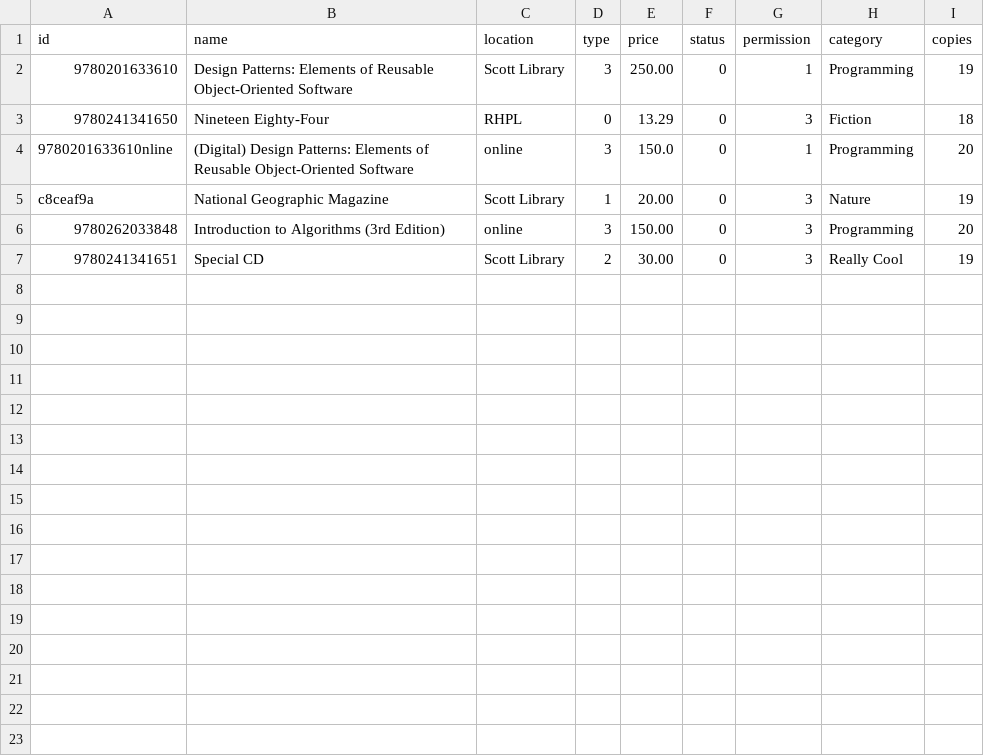
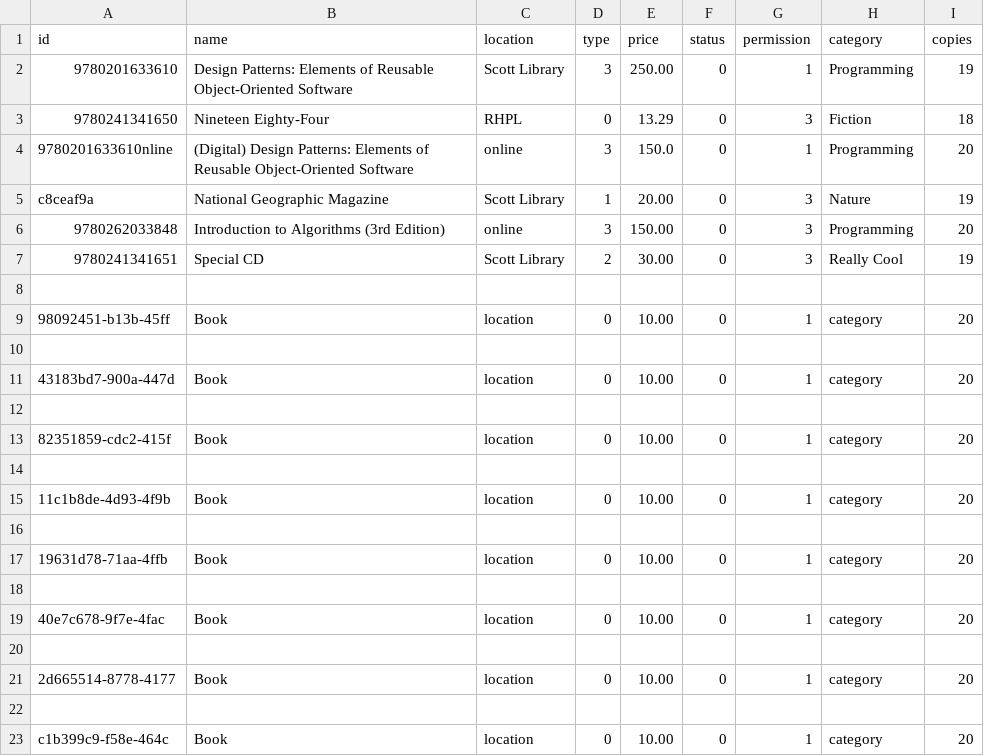
Before and after one commit to FShalaby/LibrarySystem, a CSV file: sandbox/db/items.csv, drawn as a sheet; the diff names each change by its address in the sheet, - before the commit and + after, or states it on an @@ line.

```diff
--- a/sandbox/db/items.csv
+++ b/sandbox/db/items.csv
+row 8: (empty)
+row 9: 98092451-b13b-45ff | Book | location | 0 | 10.00 | 0 | 1 | category | 20
+row 10: (empty)
+row 11: 43183bd7-900a-447d | Book | location | 0 | 10.00 | 0 | 1 | category | 20
+row 12: (empty)
+row 13: 82351859-cdc2-415f | Book | location | 0 | 10.00 | 0 | 1 | category | 20
+row 14: (empty)
+row 15: 11c1b8de-4d93-4f9b | Book | location | 0 | 10.00 | 0 | 1 | category | 20
+row 16: (empty)
+row 17: 19631d78-71aa-4ffb | Book | location | 0 | 10.00 | 0 | 1 | category | 20
+row 18: (empty)
+row 19: 40e7c678-9f7e-4fac | Book | location | 0 | 10.00 | 0 | 1 | category | 20
+row 20: (empty)
+row 21: 2d665514-8778-4177 | Book | location | 0 | 10.00 | 0 | 1 | category | 20
+row 22: (empty)
+row 23: c1b399c9-f58e-464c | Book | location | 0 | 10.00 | 0 | 1 | category | 20
```
Also changed, not shown: sandbox/db/rentals.csv, 2 other files.
